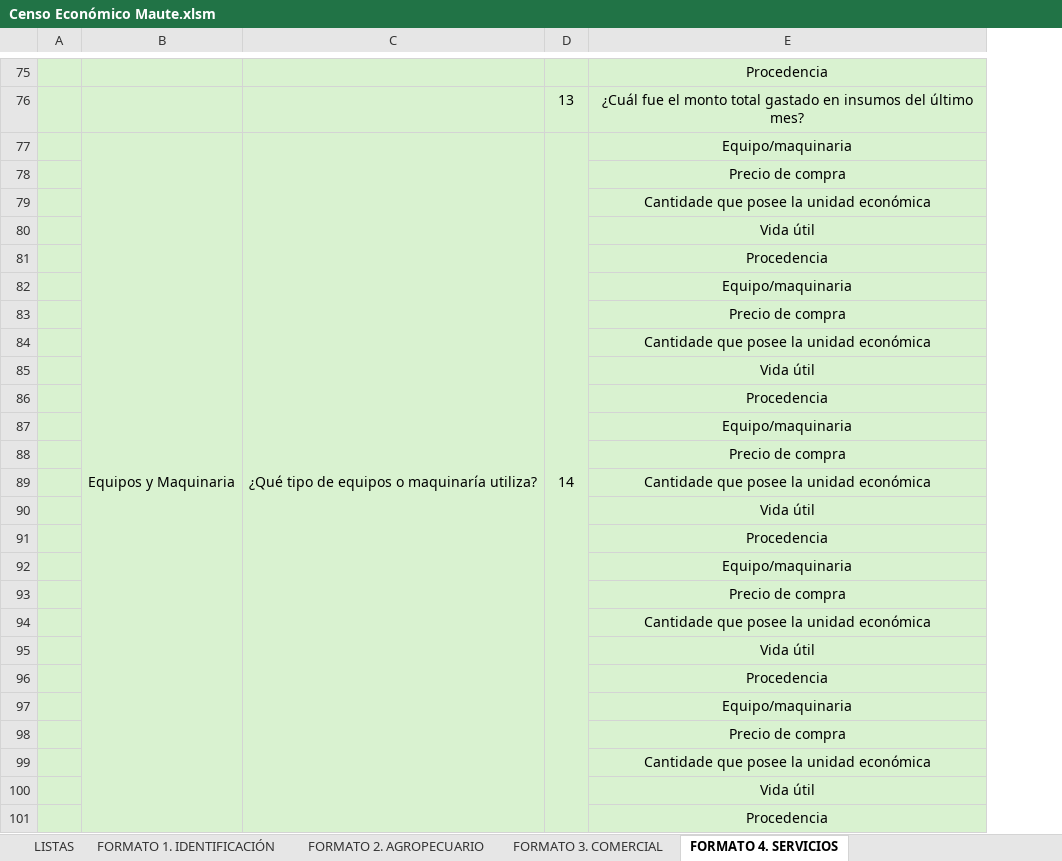
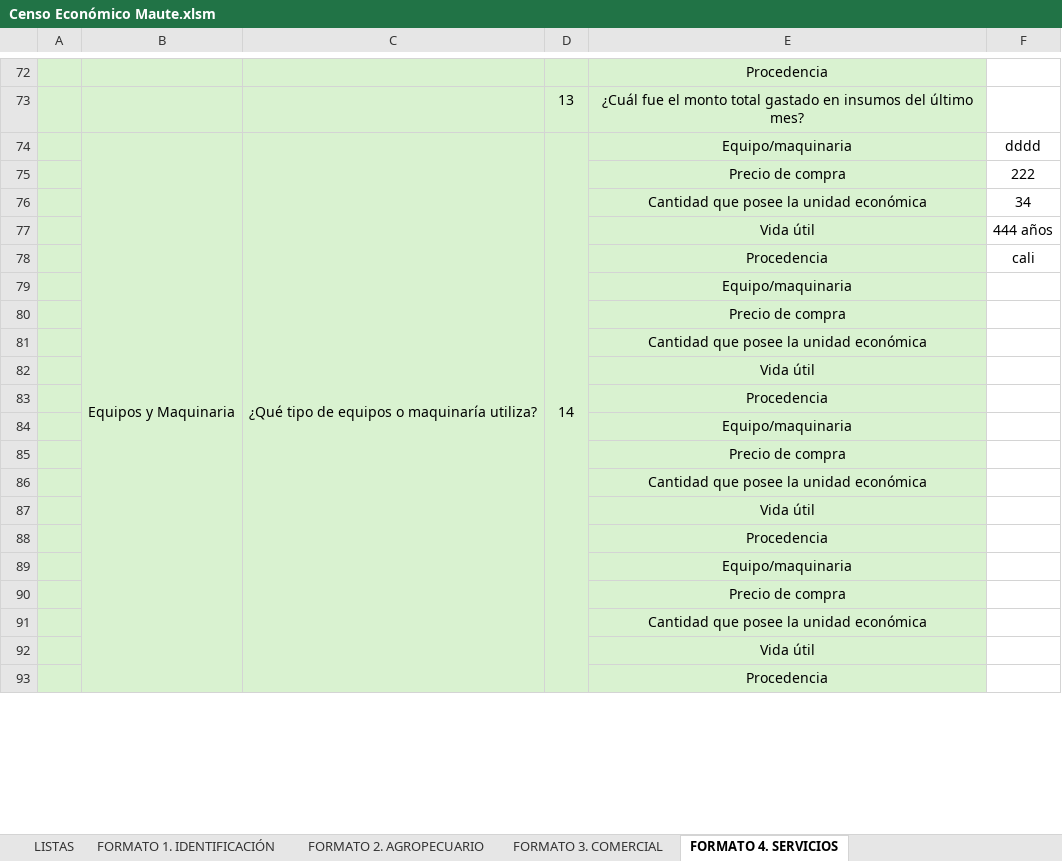
Before and after one commit to SGI-ManuelPico/informesCenso, an Excel workbook: censos/Censo Económico Maute.xlsm, sheet FORMATO 4. SERVICIOS, drawn as a sheet; only a part is shown, gaps mark what is left out; values as stored, in another font and other column widths than the file's, no borders; removed rows and columns are numbered as before the commit, all else as after; the diff covers the shown part only; the diff names each change by its address in the sheet, - before the commit and + after, or states it on an @@ line.

```diff
--- a/censos/Censo Económico Maute.xlsm (sheet FORMATO 4. SERVICIOS)
+++ b/censos/Censo Económico Maute.xlsm (sheet FORMATO 4. SERVICIOS)
+column F, rows 74-78: dddd | 222 | 34 | 444 años | cali
-E76: Cantidade que posee la unidad económica
+E76: Cantidad que posee la unidad económica
-E81: Cantidade que posee la unidad económica
+E81: Cantidad que posee la unidad económica
-E86: Cantidade que posee la unidad económica
+E86: Cantidad que posee la unidad económica
-E91: Cantidade que posee la unidad económica
+E91: Cantidad que posee la unidad económica
-row 95:  |  |  |  | Vida útil
-row 96:  |  |  |  | Procedencia
-row 97:  |  |  |  | Equipo/maquinaria
-row 98:  |  |  |  | Precio de compra
-row 99:  |  |  |  | Cantidade que posee la unidad económica
```
Also changed, not shown: 10 removed rows and 1 edited cell elsewhere in this sheet, sheet FORMATO 3. COMERCIAL, sheet LISTAS, hola.xlsx, 3 other files.
